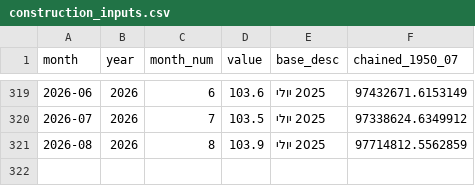
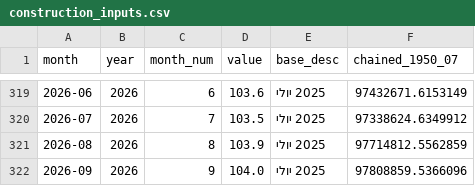
Before and after one commit to Ori-barshean/statso, a CSV file: data/construction_inputs.csv, drawn as a sheet; only a part is shown, gaps mark what is left out; the diff names each change by its address in the sheet, - before the commit and + after, or states it on an @@ line.

```diff
--- a/data/construction_inputs.csv
+++ b/data/construction_inputs.csv
+row 322: 2026-09 | 2026 | 9 | 104.0 | 2025 יולי | 97808859.5366096
```
Also changed, not shown: data/cpi.csv, data/fx/aud_ils.csv, 24 other files.
